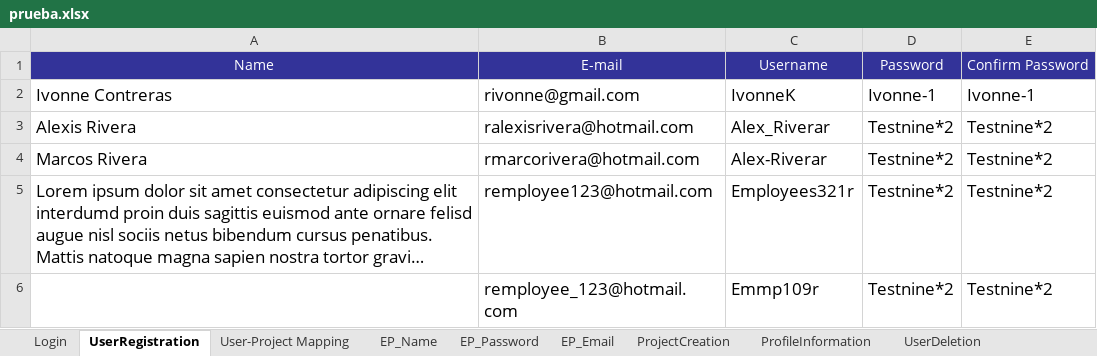
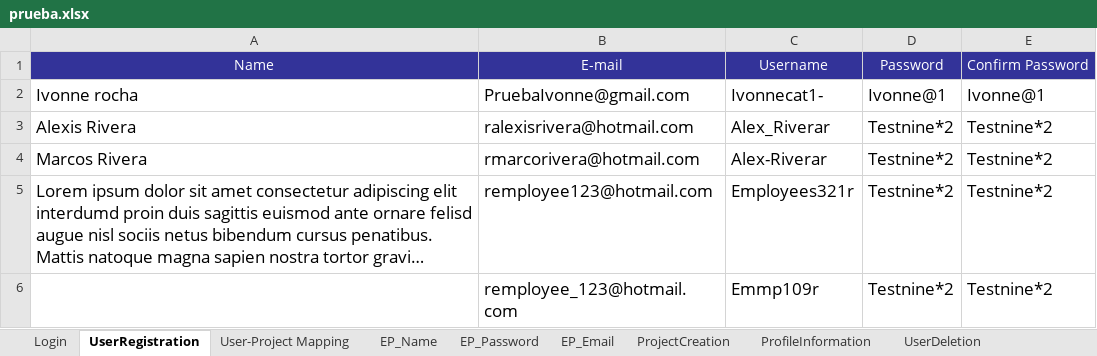
Before and after one commit to Huedfire/AutomationTestSprint1, an Excel workbook: hexaboards/prueba.xlsx, sheet UserRegistration, drawn as a sheet; only a part is shown; long unchanged cells end in …; values as stored, in another font and other column widths than the file's, no borders; removed rows and columns are numbered as before the commit, all else as after; the diff names each change by its address in the sheet, - before the commit and + after, or states it on an @@ line.

```diff
--- a/hexaboards/prueba.xlsx (sheet UserRegistration)
+++ b/hexaboards/prueba.xlsx (sheet UserRegistration)
-row 2: Ivonne Contreras | rivonne@gmail.com | IvonneK | Ivonne-1 | Ivonne-1
+row 2: Ivonne rocha | PruebaIvonne@gmail.com | Ivonnecat1- | Ivonne@1 | Ivonne@1
```
Also changed, not shown: sheet EP_Name, sheet MembersManagement, sheet ProjectCreation, sheet ProfileInformation, sheet UserDeletion, sheet EP_Password, 5 more sheets, other sheet tabs, hexaboards/DataFileScripts.xlsx, 58 other files.
